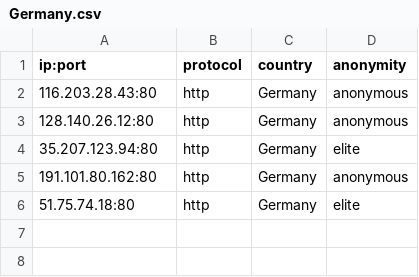
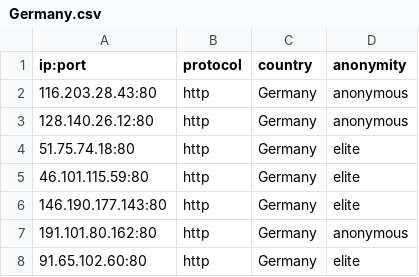
Before and after one commit to NoureddineRmila/daily-free-working-proxies, a CSV file: Germany.csv, drawn as a sheet.

```diff
--- a/Germany.csv
+++ b/Germany.csv
@@ -3,4 +3,6 @@ ip:port,protocol,country,anonymity
 128.140.26.12:80,http,Germany,anonymous
-35.207.123.94:80,http,Germany,elite
+51.75.74.18:80,http,Germany,elite
+46.101.115.59:80,http,Germany,elite
+146.190.177.143:80,http,Germany,elite
 191.101.80.162:80,http,Germany,anonymous
-51.75.74.18:80,http,Germany,elite
+91.65.102.60:80,http,Germany,elite
```
Also changed, not shown: India.csv, Netherlands.csv, 17 other files.
